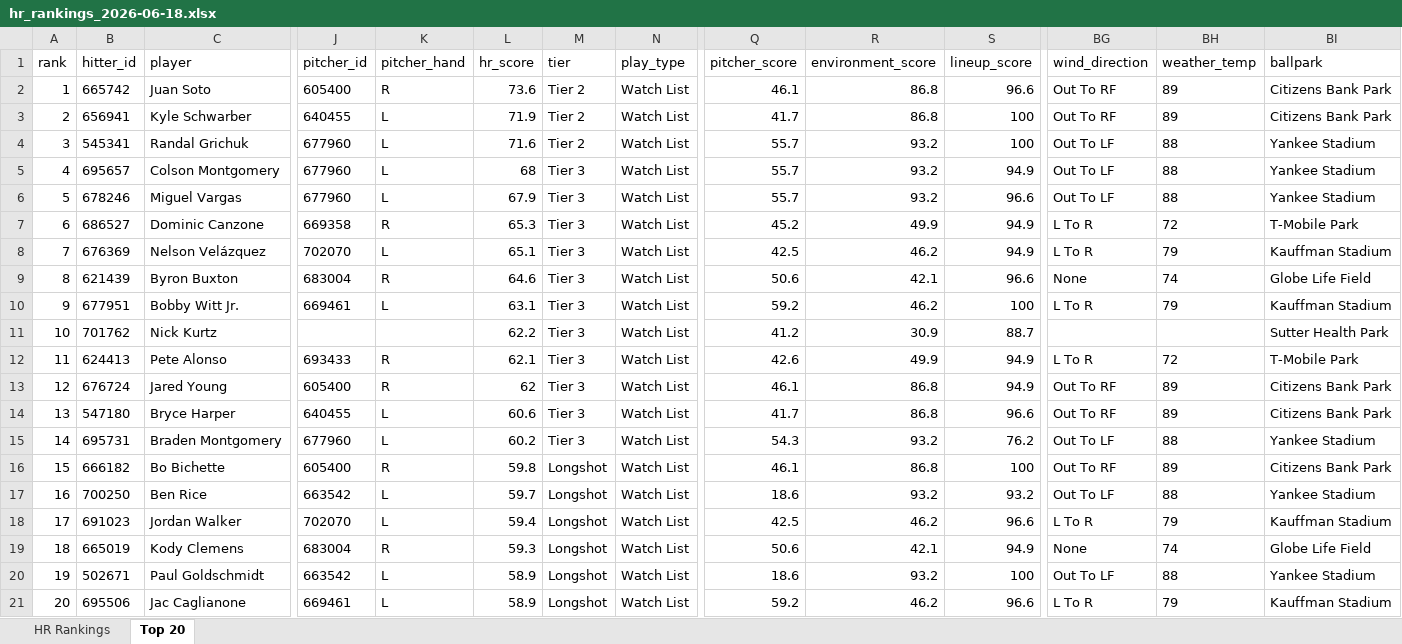
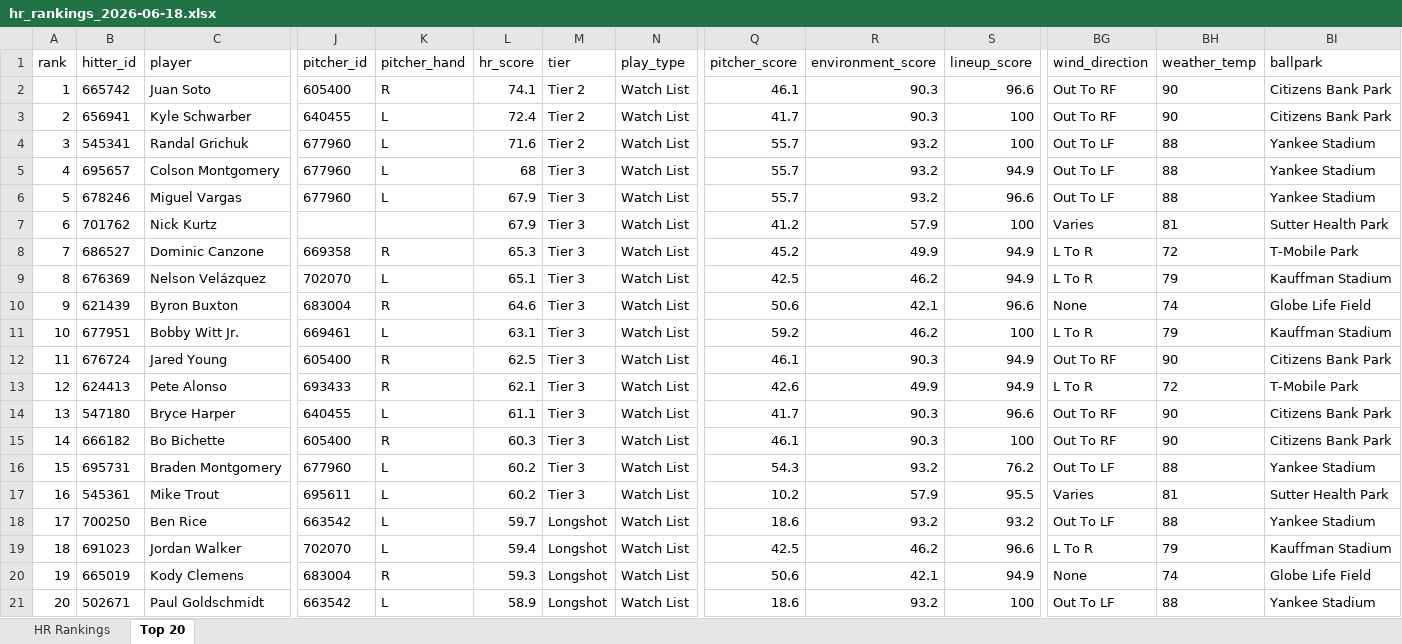
Before and after one commit to etbell28/hitter-tool, an Excel workbook: outputs/daily/hr_rankings_2026-06-18.xlsx, sheet Top 20, drawn as a sheet; only a part is shown, gaps mark what is left out; values as stored, in another font and other column widths than the file's, no borders; removed rows and columns are numbered as before the commit, all else as after; rows hold the shown columns only; the diff names each change by its address in the sheet, - before the commit and + after, or states it on an @@ line.

```diff
--- a/outputs/daily/hr_rankings_2026-06-18.xlsx (sheet Top 20)
+++ b/outputs/daily/hr_rankings_2026-06-18.xlsx (sheet Top 20)
-L2 (hr_score): 73.6
+L2 (hr_score): 74.1
-R2:R3 (environment_score): 86.8
+R2:R3 (environment_score): 90.3
-BH2:BH3 (weather_temp): 89
+BH2:BH3 (weather_temp): 90
-L3 (hr_score): 71.9
+L3 (hr_score): 72.4
+row 7: 6 | 701762 | Nick Kurtz |  |  | 67.9 | Tier 3 | Watch List | 41.2 | 57.9 | 100 | Varies | 81 | Sutter Health Park
@@ column A (rank) renumbered between rows 8 and 21 @@
-row 11: 10 | 701762 | Nick Kurtz |  |  | 62.2 | Tier 3 | Watch List | 41.2 | 30.9 | 88.7 |  |  | Sutter Health Park
+row 12: 11 | 676724 | Jared Young | 605400 | R | 62.5 | Tier 3 | Watch List | 46.1 | 90.3 | 94.9 | Out To RF | 90 | Citizens Bank Park
-row 13: 12 | 676724 | Jared Young | 605400 | R | 62 | Tier 3 | Watch List | 46.1 | 86.8 | 94.9 | Out To RF | 89 | Citizens Bank Park
-L14 (hr_score): 60.6
+L14 (hr_score): 61.1
-R14 (environment_score): 86.8
+R14 (environment_score): 90.3
-BH14 (weather_temp): 89
+BH14 (weather_temp): 90
+row 15: 14 | 666182 | Bo Bichette | 605400 | R | 60.3 | Tier 3 | Watch List | 46.1 | 90.3 | 100 | Out To RF | 90 | Citizens Bank Park
-row 16: 15 | 666182 | Bo Bichette | 605400 | R | 59.8 | Longshot | Watch List | 46.1 | 86.8 | 100 | Out To RF | 89 | Citizens Bank Park
+row 17: 16 | 545361 | Mike Trout | 695611 | L | 60.2 | Tier 3 | Watch List | 10.2 | 57.9 | 95.5 | Varies | 81 | Sutter Health Park
-row 21: 20 | 695506 | Jac Caglianone | 669461 | L | 58.9 | Longshot | Watch List | 59.2 | 46.2 | 96.6 | L To R | 79 | Kauffman Stadium
```
Also changed, not shown: sheet HR Rankings, outputs/daily/hr_rankings_2026-06-18_full.xlsx, outputs/hr_rankings.xlsx, 9 other files.
